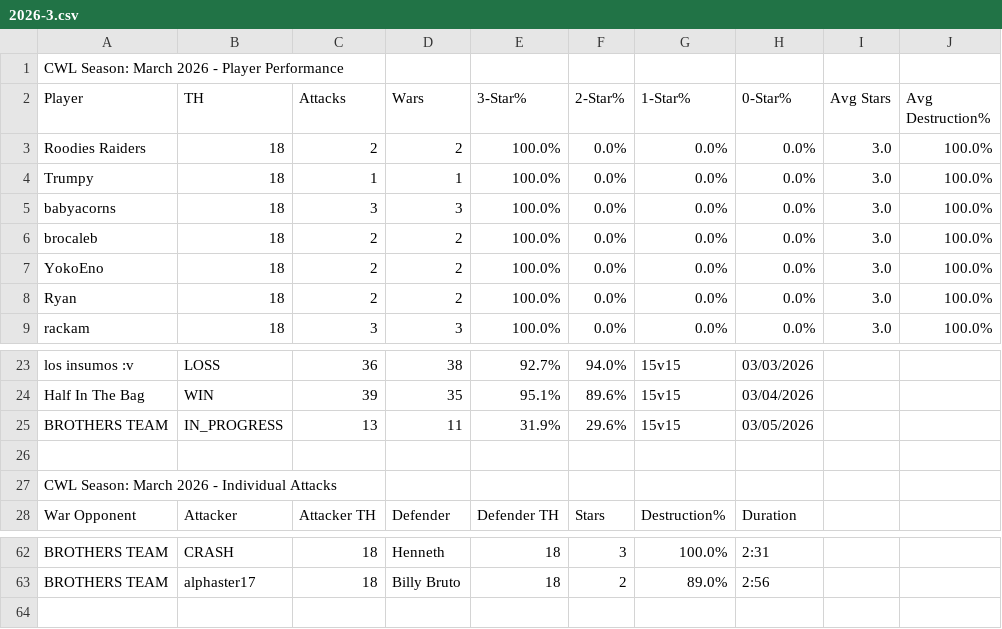
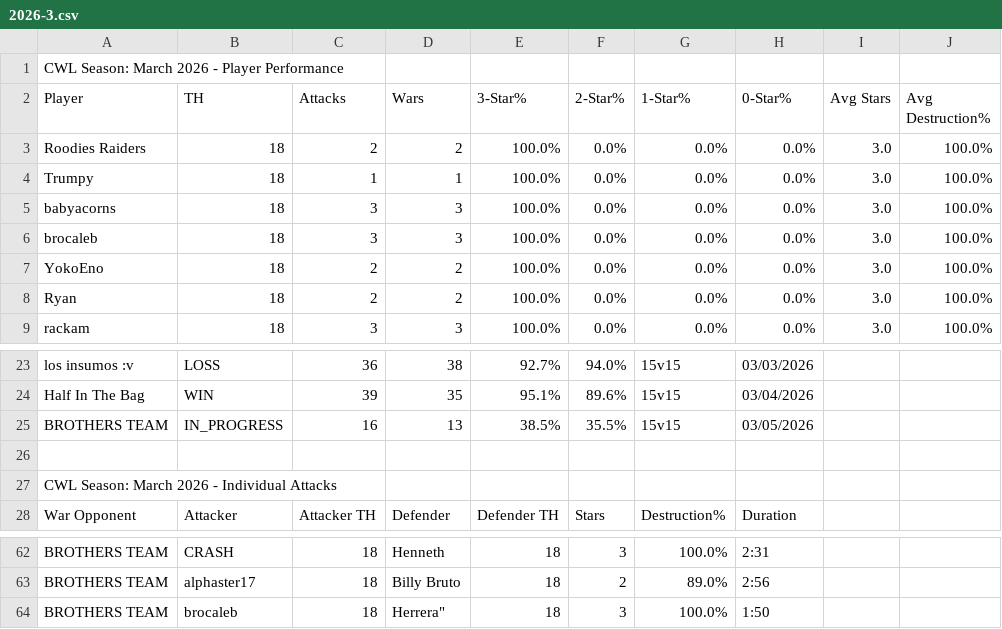
Before and after one commit to Silvester13-SOS/clash-war-analytics, a CSV file: docs/data/cwl-season/2026-3.csv, drawn as a sheet; only a part is shown, gaps mark what is left out.

```diff
--- a/docs/data/cwl-season/2026-3.csv
+++ b/docs/data/cwl-season/2026-3.csv
@@ -5,3 +5,3 @@ Trumpy,18,1,1,100.0%,0.0%,0.0%,0.0%,3.0,100.0%
 babyacorns,18,3,3,100.0%,0.0%,0.0%,0.0%,3.0,100.0%
-brocaleb,18,2,2,100.0%,0.0%,0.0%,0.0%,3.0,100.0%
+brocaleb,18,3,3,100.0%,0.0%,0.0%,0.0%,3.0,100.0%
 YokoEno,18,2,2,100.0%,0.0%,0.0%,0.0%,3.0,100.0%
@@ -24,3 +24,3 @@ los insumos :v,LOSS,36,38,92.7%,94.0%,15v15,03/03/2026
 Half In The Bag,WIN,39,35,95.1%,89.6%,15v15,03/04/2026
-BROTHERS TEAM,IN_PROGRESS,13,11,31.9%,29.6%,15v15,03/05/2026
+BROTHERS TEAM,IN_PROGRESS,16,13,38.5%,35.5%,15v15,03/05/2026
 
@@ -63 +63,2 @@ BROTHERS TEAM,CRASH,18,Henneth,18,3,100.0%,2:31
 BROTHERS TEAM,alphaster17,18,Billy Bruto,18,2,89.0%,2:56
+BROTHERS TEAM,brocaleb,18,"Herrera""",18,3,100.0%,1:50
```
Also changed, not shown: 12 other files.
